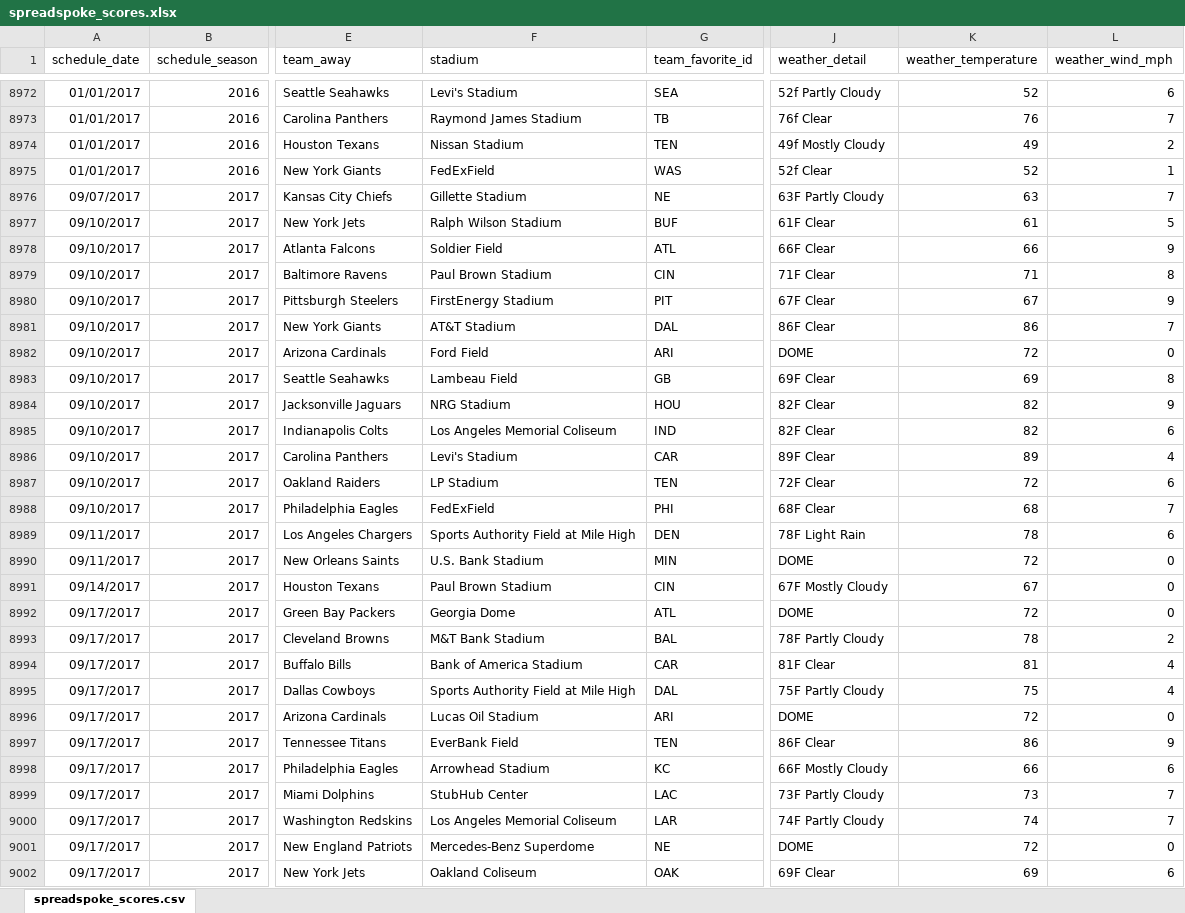
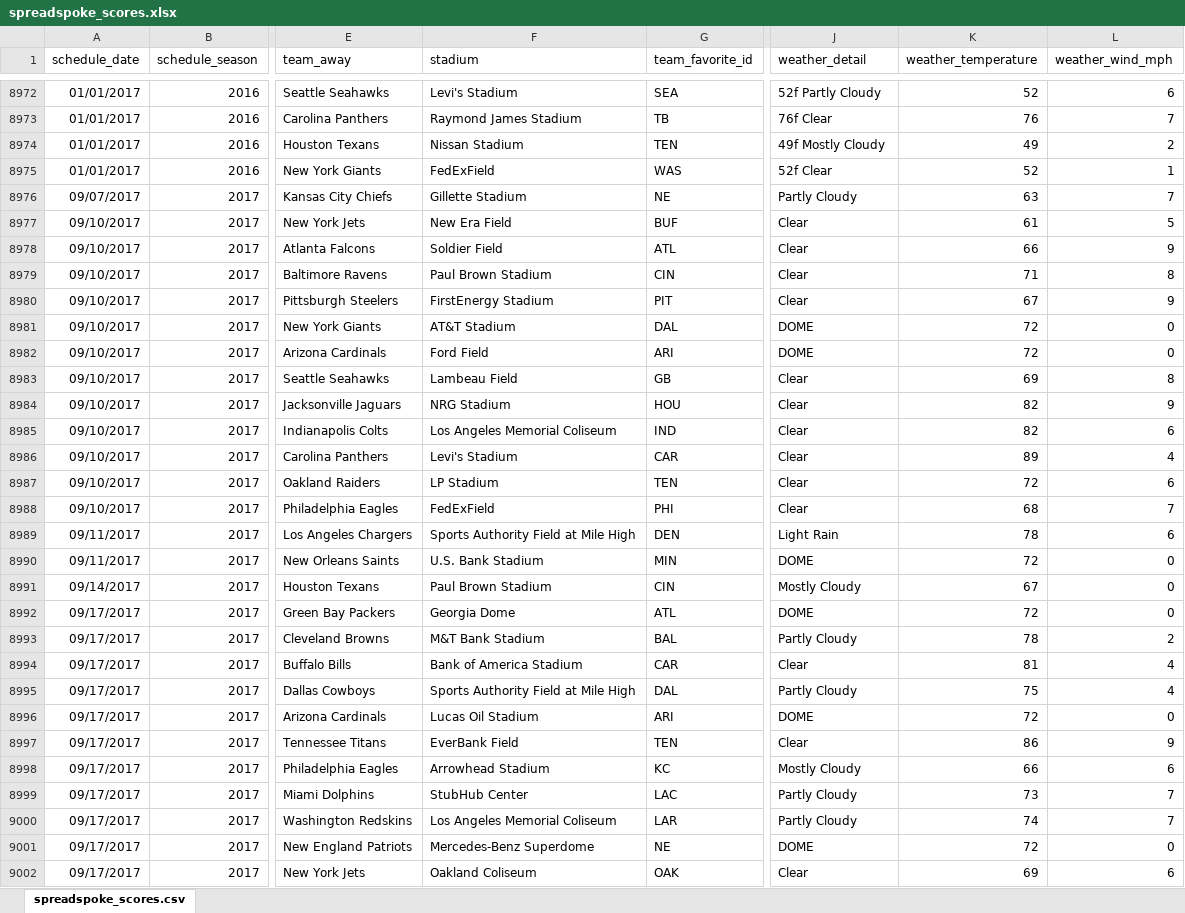
Before and after one commit to tobycrabtree/spreadspoke, an Excel workbook: spreadspoke_scores.xlsx, sheet spreadspoke_scores.csv, drawn as a sheet; only a part is shown, gaps mark what is left out; values as stored, in another font and other column widths than the file's, no borders; the diff covers the shown part only; the diff names each change by its address in the sheet, - before the commit and + after, or states it on an @@ line.

```diff
--- a/spreadspoke_scores.xlsx (sheet spreadspoke_scores.csv)
+++ b/spreadspoke_scores.xlsx (sheet spreadspoke_scores.csv)
-J8976 (weather_detail): 63F Partly Cloudy
+J8976 (weather_detail): Partly Cloudy
-F8977 (stadium): Ralph Wilson Stadium
+F8977 (stadium): New Era Field
-J8977 (weather_detail): 61F Clear
+J8977 (weather_detail): Clear
-J8978 (weather_detail): 66F Clear
+J8978 (weather_detail): Clear
-J8979 (weather_detail): 71F Clear
+J8979 (weather_detail): Clear
-J8980 (weather_detail): 67F Clear
+J8980 (weather_detail): Clear
-J8981 (weather_detail): 86F Clear
+J8981 (weather_detail): DOME
-K8981 (weather_temperature): 86
+K8981 (weather_temperature): 72
-L8981 (weather_wind_mph): 7
+L8981 (weather_wind_mph): 0
-J8983 (weather_detail): 69F Clear
+J8983 (weather_detail): Clear
-J8984:J8985 (weather_detail): 82F Clear
+J8984:J8985 (weather_detail): Clear
-J8986 (weather_detail): 89F Clear
+J8986 (weather_detail): Clear
-J8987 (weather_detail): 72F Clear
+J8987 (weather_detail): Clear
-J8988 (weather_detail): 68F Clear
+J8988 (weather_detail): Clear
-J8989 (weather_detail): 78F Light Rain
+J8989 (weather_detail): Light Rain
-J8991 (weather_detail): 67F Mostly Cloudy
+J8991 (weather_detail): Mostly Cloudy
-J8993 (weather_detail): 78F Partly Cloudy
+J8993 (weather_detail): Partly Cloudy
-J8994 (weather_detail): 81F Clear
+J8994 (weather_detail): Clear
-J8995 (weather_detail): 75F Partly Cloudy
+J8995 (weather_detail): Partly Cloudy
-J8997 (weather_detail): 86F Clear
+J8997 (weather_detail): Clear
-J8998 (weather_detail): 66F Mostly Cloudy
+J8998 (weather_detail): Mostly Cloudy
-J8999 (weather_detail): 73F Partly Cloudy
+J8999 (weather_detail): Partly Cloudy
-J9000 (weather_detail): 74F Partly Cloudy
+J9000 (weather_detail): Partly Cloudy
-J9002 (weather_detail): 69F Clear
+J9002 (weather_detail): Clear
```
Also changed, not shown: 208 edited cells and cell formats elsewhere in this sheet, 7 other files.
